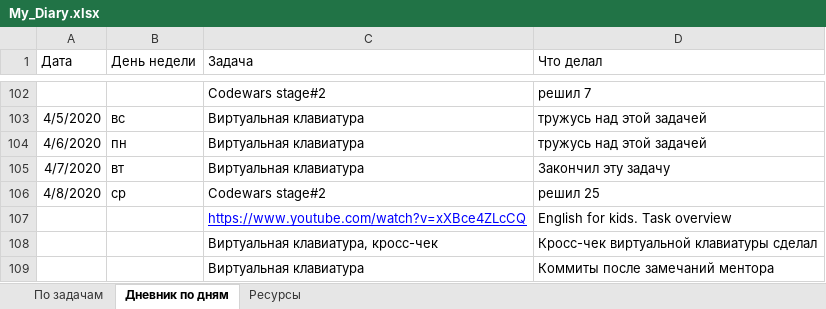
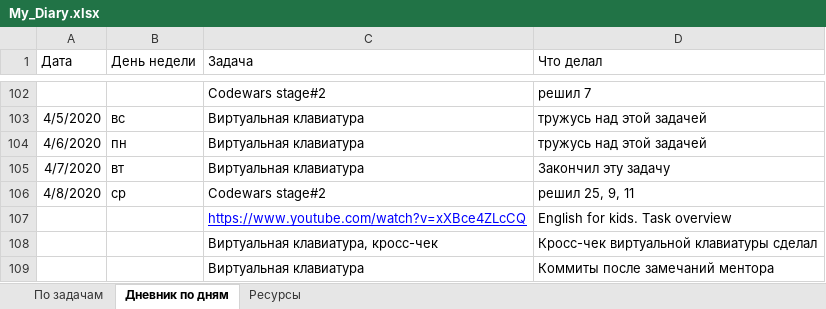
Before and after one commit to AndreiMedvedevSaratov/My_Learning_Diary, an Excel workbook: My_Diary.xlsx, sheet Дневник по дням, drawn as a sheet; only a part is shown, gaps mark what is left out; values as stored, in another font and other column widths than the file's, no borders; the diff names each change by its address in the sheet, - before the commit and + after, or states it on an @@ line.

Commit message:
Update My_Diary.xlsx

```diff
--- a/My_Diary.xlsx (sheet Дневник по дням)
+++ b/My_Diary.xlsx (sheet Дневник по дням)
-D106 (Что делал): решил 25
+D106 (Что делал): решил 25, 9, 11
```
